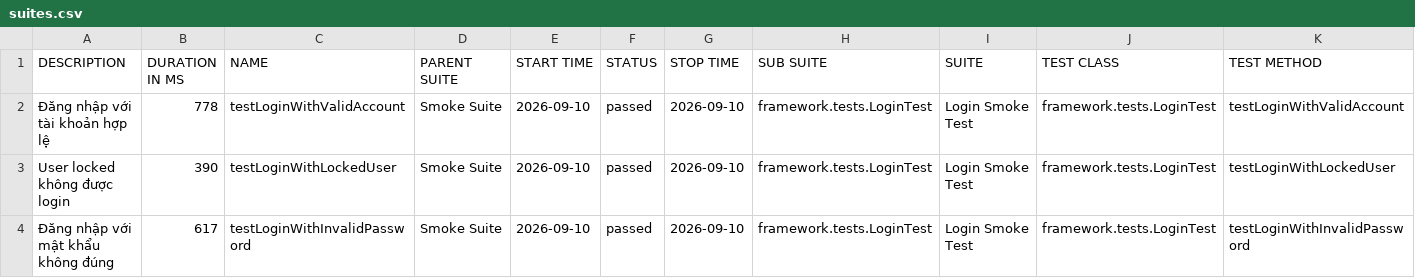
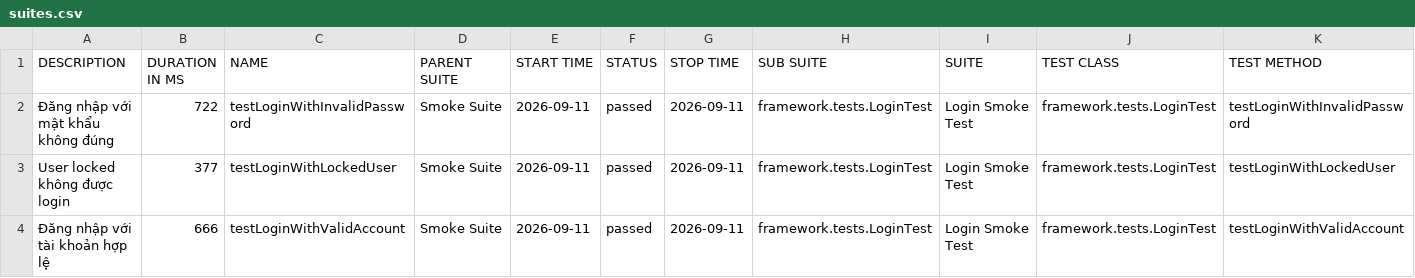
Before and after one commit to maiphun1412/selenium-framework, a CSV file: data/suites.csv, drawn as a sheet.

```diff
--- a/data/suites.csv
+++ b/data/suites.csv
@@ -1,4 +1,4 @@
 "DESCRIPTION","DURATION IN MS","NAME","PARENT SUITE","START TIME","STATUS","STOP TIME","SUB SUITE","SUITE","TEST CLASS","TEST METHOD"
-"Đăng nhập với tài khoản hợp lệ","778","testLoginWithValidAccount","Smoke Suite","2026-09-10","passed","2026-09-10","framework.tests.LoginTest","Login Smoke Test","framework.tests.LoginTest","testLoginWithValidAccount"
-"User locked không được login","390","testLoginWithLockedUser","Smoke Suite","2026-09-10","passed","2026-09-10","framework.tests.LoginTest","Login Smoke Test","framework.tests.LoginTest","testLoginWithLockedUser"
-"Đăng nhập với mật khẩu không đúng","617","testLoginWithInvalidPassword","Smoke Suite","2026-09-10","passed","2026-09-10","framework.tests.LoginTest","Login Smoke Test","framework.tests.LoginTest","testLoginWithInvalidPassword"
+"Đăng nhập với mật khẩu không đúng","722","testLoginWithInvalidPassword","Smoke Suite","2026-09-11","passed","2026-09-11","framework.tests.LoginTest","Login Smoke Test","framework.tests.LoginTest","testLoginWithInvalidPassword"
+"User locked không được login","377","testLoginWithLockedUser","Smoke Suite","2026-09-11","passed","2026-09-11","framework.tests.LoginTest","Login Smoke Test","framework.tests.LoginTest","testLoginWithLockedUser"
+"Đăng nhập với tài khoản hợp lệ","666","testLoginWithValidAccount","Smoke Suite","2026-09-11","passed","2026-09-11","framework.tests.LoginTest","Login Smoke Test","framework.tests.LoginTest","testLoginWithValidAccount"
```
Also changed, not shown: 34 other files.
